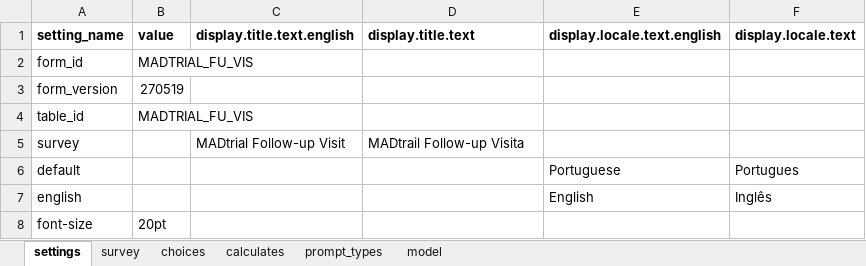
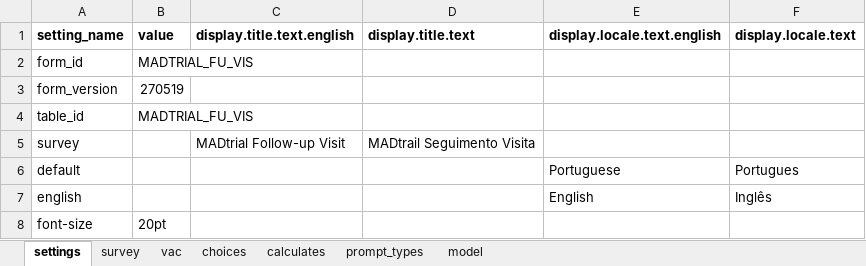
Before and after one commit to BandimHealthProject/MADtrail, an Excel workbook: app/config/tables/MADTRIAL_FU_VIS/Forms/MADTRIAL_FU_VIS/MADTRIAL_FU_VIS.xlsx, sheet settings, drawn as a sheet; values as stored, in another font and other column widths than the file's, no borders; the diff names each change by its address in the sheet, - before the commit and + after, or states it on an @@ line.

Commit message:
Many updates
Changes in surveys
Start on follow-up flow
Added function for changing ID and TABZ after inclusion

```diff
--- a/app/config/tables/MADTRIAL_FU_VIS/Forms/MADTRIAL_FU_VIS/MADTRIAL_FU_VIS.xlsx (sheet settings)
+++ b/app/config/tables/MADTRIAL_FU_VIS/Forms/MADTRIAL_FU_VIS/MADTRIAL_FU_VIS.xlsx (sheet settings)
+sheet tab: vac
-D5 (display.title.text): MADtrail Follow-up Visita
+D5 (display.title.text): MADtrail Seguimento Visita
```
Also changed, not shown: sheet model, sheet survey, sheet calculates, sheet choices, app/config/tables/MADTRIAL_FU_PHONE/Forms/MADTRIAL_FU_PHONE/MADTRIAL_FU_PHONE.xlsx, app/config/tables/MADTRIAL_INC/Forms/MADTRIAL_INC/MADTRIAL_INC.xlsx, 19 other files.
